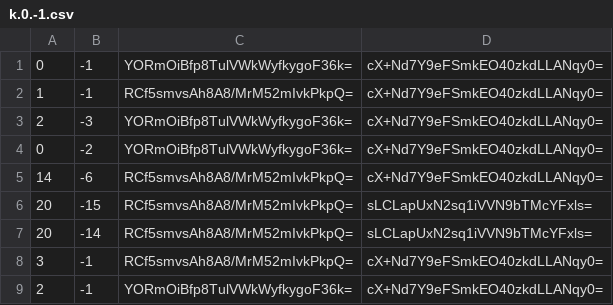
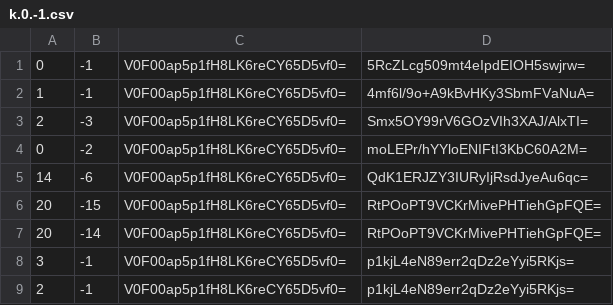
Before and after one commit to rodcordeiro/minecraft, a CSV file: output/tiles/zoom.-1/metadata/k.0.-1.csv, drawn as a sheet.

```diff
--- a/output/tiles/zoom.-1/metadata/k.0.-1.csv
+++ b/output/tiles/zoom.-1/metadata/k.0.-1.csv
@@ -1,9 +1,9 @@
-0,-1,YORmOiBfp8TulVWkWyfkygoF36k=,cX+Nd7Y9eFSmkEO40zkdLLANqy0=
-1,-1,RCf5smvsAh8A8/MrM52mIvkPkpQ=,cX+Nd7Y9eFSmkEO40zkdLLANqy0=
-2,-3,YORmOiBfp8TulVWkWyfkygoF36k=,cX+Nd7Y9eFSmkEO40zkdLLANqy0=
-0,-2,YORmOiBfp8TulVWkWyfkygoF36k=,cX+Nd7Y9eFSmkEO40zkdLLANqy0=
-14,-6,RCf5smvsAh8A8/MrM52mIvkPkpQ=,cX+Nd7Y9eFSmkEO40zkdLLANqy0=
-20,-15,RCf5smvsAh8A8/MrM52mIvkPkpQ=,sLCLapUxN2sq1iVVN9bTMcYFxls=
-20,-14,RCf5smvsAh8A8/MrM52mIvkPkpQ=,sLCLapUxN2sq1iVVN9bTMcYFxls=
-3,-1,RCf5smvsAh8A8/MrM52mIvkPkpQ=,cX+Nd7Y9eFSmkEO40zkdLLANqy0=
-2,-1,YORmOiBfp8TulVWkWyfkygoF36k=,cX+Nd7Y9eFSmkEO40zkdLLANqy0=
+0,-1,V0F00ap5p1fH8LK6reCY65D5vf0=,5RcZLcg509mt4eIpdEIOH5swjrw=
+1,-1,V0F00ap5p1fH8LK6reCY65D5vf0=,4mf6l/9o+A9kBvHKy3SbmFVaNuA=
+2,-3,V0F00ap5p1fH8LK6reCY65D5vf0=,Smx5OY99rV6GOzVIh3XAJ/AlxTI=
+0,-2,V0F00ap5p1fH8LK6reCY65D5vf0=,moLEPr/hYYloENIFtI3KbC60A2M=
+14,-6,V0F00ap5p1fH8LK6reCY65D5vf0=,QdK1ERJZY3IURyIjRsdJyeAu6qc=
+20,-15,V0F00ap5p1fH8LK6reCY65D5vf0=,RtPOoPT9VCKrMivePHTiehGpFQE=
+20,-14,V0F00ap5p1fH8LK6reCY65D5vf0=,RtPOoPT9VCKrMivePHTiehGpFQE=
+3,-1,V0F00ap5p1fH8LK6reCY65D5vf0=,p1kjL4eN89err2qDz2eYyi5RKjs=
+2,-1,V0F00ap5p1fH8LK6reCY65D5vf0=,p1kjL4eN89err2qDz2eYyi5RKjs=
```
Also changed, not shown: output/tiles/zoom.-1/metadata/k.-1.-1.csv, output/tiles/zoom.-1/metadata/k.0.0.csv, 28 other files.
